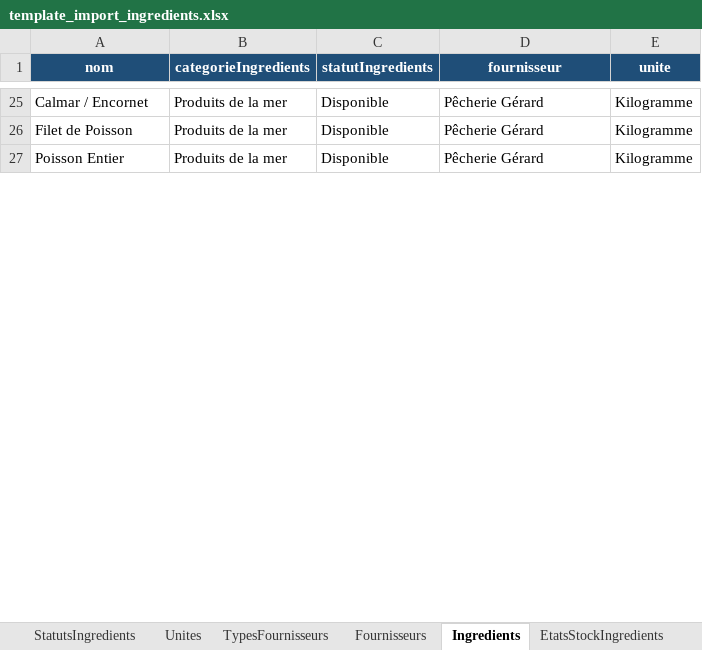
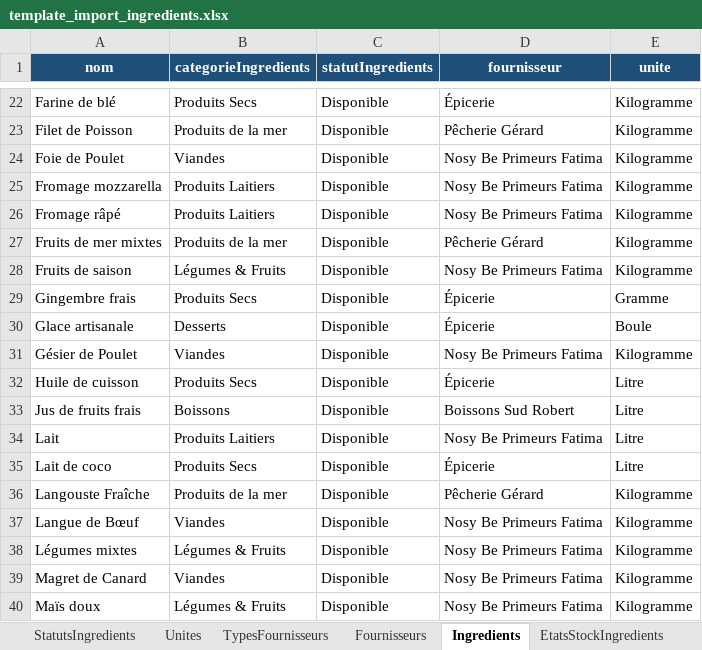
Before and after one commit to Xioandryan69/Gestion-Restaurant-Maman-Tsara-Nosy-Be, an Excel workbook: src/main/resources/static/template_exel/ingredients/template_import_ingredients.xlsx, sheet Ingredients, drawn as a sheet; only a part is shown, gaps mark what is left out; the shorter side is filled out with more unchanged rows; values as stored, in another font and other column widths than the file's, no borders; addresses are those after the commit; the diff covers the shown part only; the diff names each change by its address in the sheet, - before the commit and + after, or states it on an @@ line.

```diff
--- a/src/main/resources/static/template_exel/ingredients/template_import_ingredients.xlsx (sheet Ingredients)
+++ b/src/main/resources/static/template_exel/ingredients/template_import_ingredients.xlsx (sheet Ingredients)
-A22 (nom): Calmar / Encornet
+A22 (nom): Farine de blé
-B22 (categorieIngredients): Produits de la mer
+B22 (categorieIngredients): Produits Secs
-D22 (fournisseur): Pêcherie Gérard
+D22 (fournisseur): Épicerie
+row 24: Foie de Poulet | Viandes | Disponible | Nosy Be Primeurs Fatima | Kilogramme
+row 25: Fromage mozzarella | Produits Laitiers | Disponible | Nosy Be Primeurs Fatima | Kilogramme
+row 26: Fromage râpé | Produits Laitiers | Disponible | Nosy Be Primeurs Fatima | Kilogramme
+row 27: Fruits de mer mixtes | Produits de la mer | Disponible | Pêcherie Gérard | Kilogramme
+row 28: Fruits de saison | Légumes & Fruits | Disponible | Nosy Be Primeurs Fatima | Kilogramme
+row 29: Gingembre frais | Produits Secs | Disponible | Épicerie | Gramme
+row 30: Glace artisanale | Desserts | Disponible | Épicerie | Boule
+row 31: Gésier de Poulet | Viandes | Disponible | Nosy Be Primeurs Fatima | Kilogramme
+row 32: Huile de cuisson | Produits Secs | Disponible | Épicerie | Litre
+row 33: Jus de fruits frais | Boissons | Disponible | Boissons Sud Robert | Litre
+row 34: Lait | Produits Laitiers | Disponible | Nosy Be Primeurs Fatima | Litre
+row 35: Lait de coco | Produits Secs | Disponible | Épicerie | Litre
@@ row 28 moved to row 36: Langouste Fraîche @@
+row 37: Langue de Bœuf | Viandes | Disponible | Nosy Be Primeurs Fatima | Kilogramme
+row 38: Légumes mixtes | Légumes & Fruits | Disponible | Nosy Be Primeurs Fatima | Kilogramme
+row 39: Magret de Canard | Viandes | Disponible | Nosy Be Primeurs Fatima | Kilogramme
+row 40: Maïs doux | Légumes & Fruits | Disponible | Nosy Be Primeurs Fatima | Kilogramme
```
Also changed, not shown: 28 added rows, 34 removed rows, 1 moved row and 79 edited cells elsewhere in this sheet, sheet HistoriquesIngredients, sheet EtatsStockIngredients, sheet InventairesIngredients, sheet CategoriesIngredients, sheet Fournisseurs, sheet Unites, src/main/resources/static/template_exel/fournisseurs/template_import_fournisseurs.xlsx, src/main/resources/static/template_exel/plats/template_import_plats.xlsx, 1 other file.
